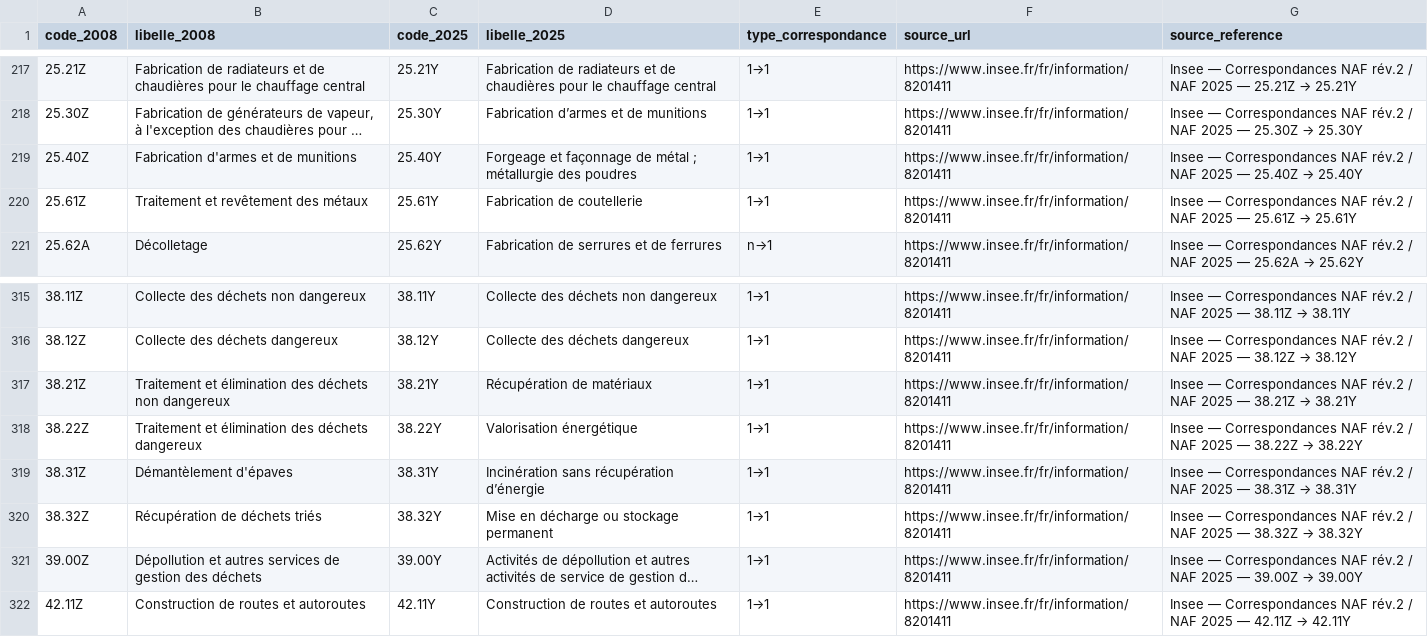
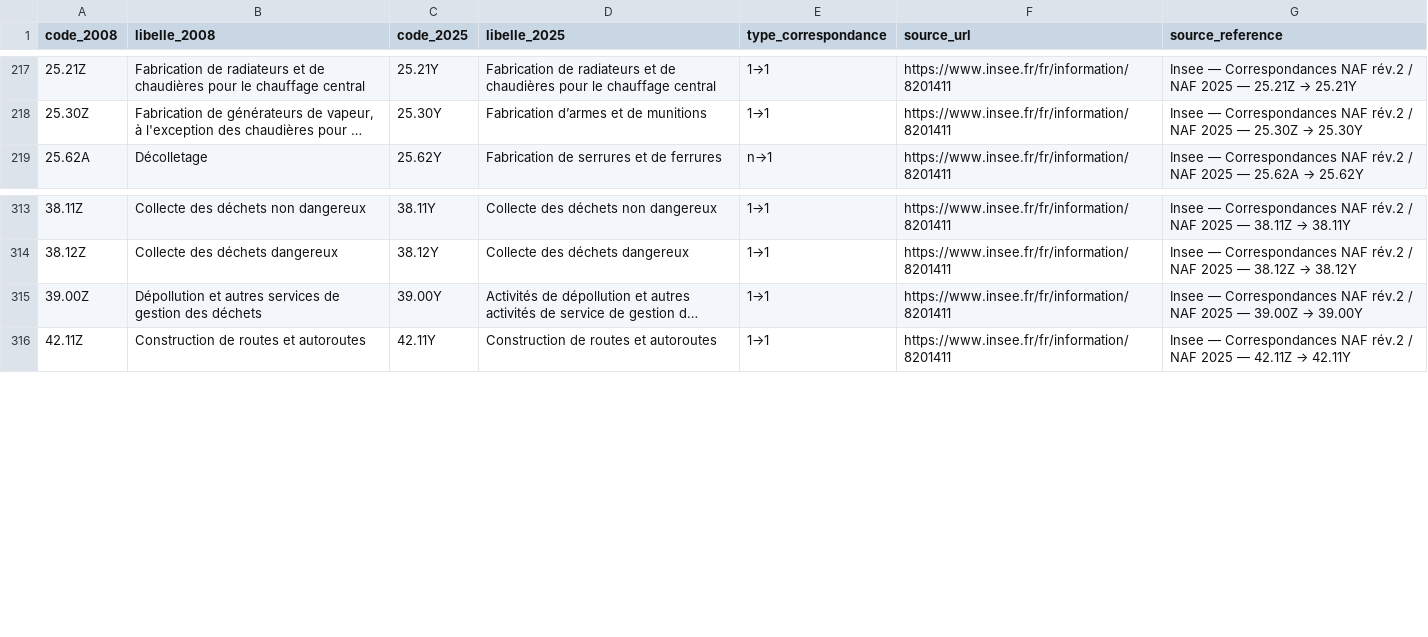
Before and after one commit to MaryleneH/explorateur-naf, a CSV file: data/correspondances_2008_2025.csv, drawn as a sheet; only a part is shown, gaps mark what is left out; long unchanged cells end in …; the diff names each change by its address in the sheet, - before the commit and + after, or states it on an @@ line.

```diff
--- a/data/correspondances_2008_2025.csv
+++ b/data/correspondances_2008_2025.csv
-row 219: 25.40Z | Fabrication d'armes et de munitions | 25.40Y | Forgeage et façonnage de métal ; métallurgie des poudres | 1→1 | https://www.insee.fr/fr/information/8201411 | Insee — Correspondances NAF rév.2 / NAF 2025 — 25.40Z → 25.40Y
-row 220: 25.61Z | Traitement et revêtement des métaux | 25.61Y | Fabrication de coutellerie | 1→1 | https://www.insee.fr/fr/information/8201411 | Insee — Correspondances NAF rév.2 / NAF 2025 — 25.61Z → 25.61Y
-row 317: 38.21Z | Traitement et élimination des déchets non dangereux | 38.21Y | Récupération de matériaux | 1→1 | https://www.insee.fr/fr/information/8201411 | Insee — Correspondances NAF rév.2 / NAF 2025 — 38.21Z → 38.21Y
-row 318: 38.22Z | Traitement et élimination des déchets dangereux | 38.22Y | Valorisation énergétique | 1→1 | https://www.insee.fr/fr/information/8201411 | Insee — Correspondances NAF rév.2 / NAF 2025 — 38.22Z → 38.22Y
-row 319: 38.31Z | Démantèlement d'épaves | 38.31Y | Incinération sans récupération d’énergie | 1→1 | https://www.insee.fr/fr/information/8201411 | Insee — Correspondances NAF rév.2 / NAF 2025 — 38.31Z → 38.31Y
-row 320: 38.32Z | Récupération de déchets triés | 38.32Y | Mise en décharge ou stockage permanent | 1→1 | https://www.insee.fr/fr/information/8201411 | Insee — Correspondances NAF rév.2 / NAF 2025 — 38.32Z → 38.32Y
```
Also changed, not shown: 12 other files.
